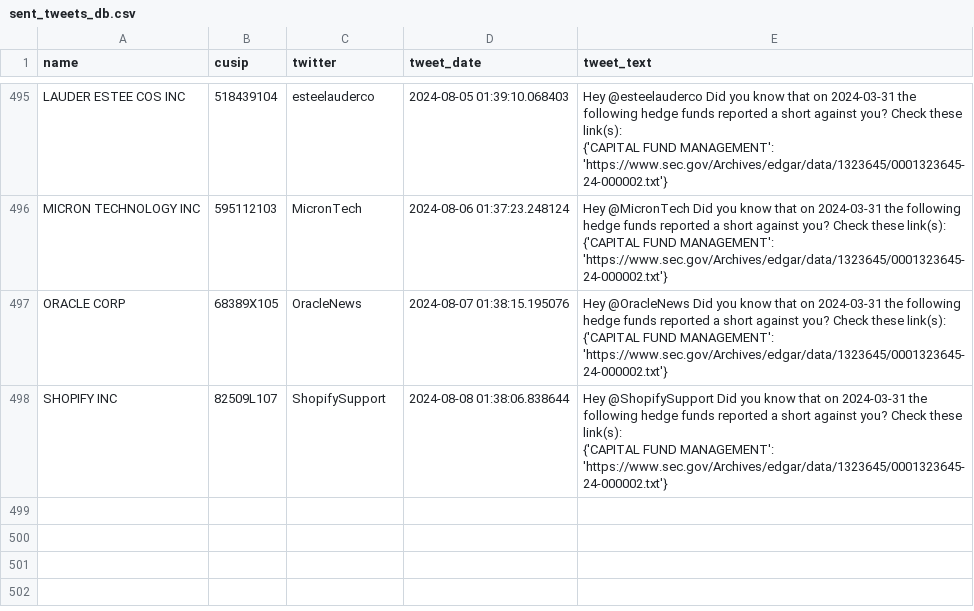
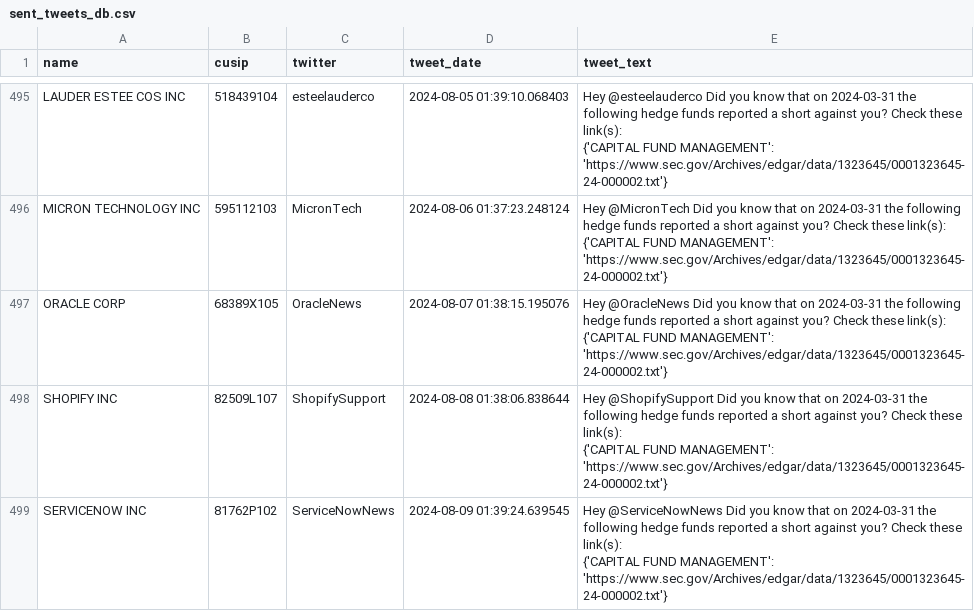
Before and after one commit to whs2k/stockFries_gha, a CSV file: sent_tweets_db.csv, drawn as a sheet; only a part is shown, gaps mark what is left out.

```diff
--- a/sent_tweets_db.csv
+++ b/sent_tweets_db.csv
@@ -1835 +1835,4 @@ SHOPIFY INC,82509L107,ShopifySupport,2024-08-08 01:38:06.838644,"Hey @ShopifySup
     {'CAPITAL FUND MANAGEMENT': 'https://www.sec.gov/Archives/edgar/data/1323645/0001323645-24-000002.txt'}"
+SERVICENOW INC,81762P102,ServiceNowNews,2024-08-09 01:39:24.639545,"Hey @ServiceNowNews Did you know that on 2024-03-31 the following hedge funds reported a short against you? Check these link(s):
+
+    {'CAPITAL FUND MANAGEMENT': 'https://www.sec.gov/Archives/edgar/data/1323645/0001323645-24-000002.txt'}"
```
Also changed, not shown: 3 other files.
